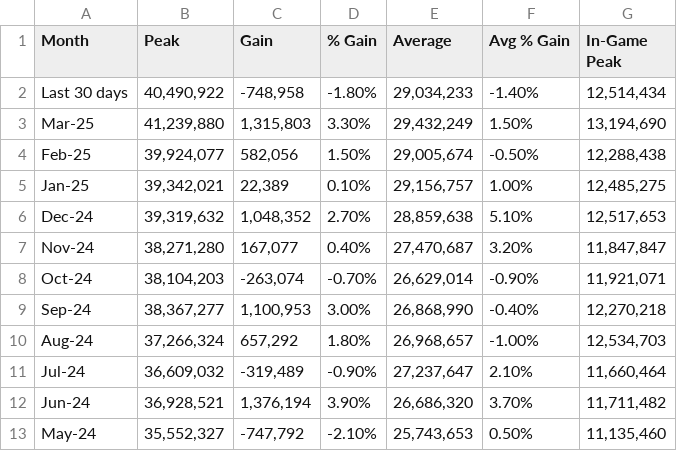
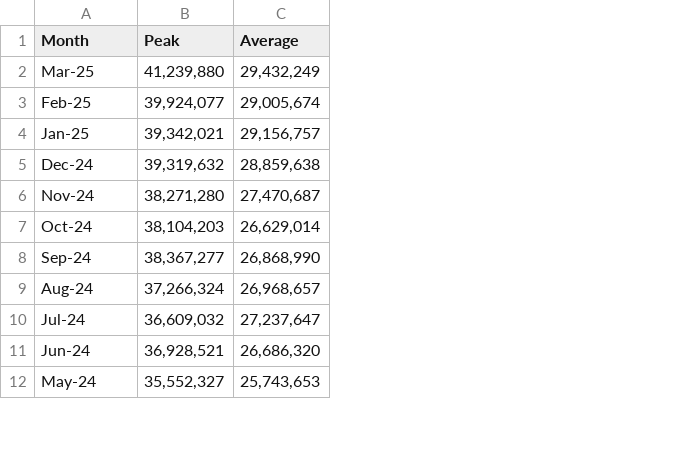
Before and after one commit to jamescollyer/Blog-Post, a CSV file: SteamPlayers.csv, drawn as a sheet; only a part is shown; removed rows and columns are numbered as before the commit, all else as after; the diff covers the shown part only; the diff names each change by its address in the sheet, - before the commit and + after, or states it on an @@ line.

```diff
--- a/SteamPlayers.csv
+++ b/SteamPlayers.csv
-column C (Gain), rows 3-13: 1,315,803 | 582,056 | 22,389 | 1,048,352 | 167,077 | -263,074 | 1,100,953 | 657,292 | -319,489 | 1,376,194 | -747,792
-column D (% Gain), rows 3-13: 3.30% | 1.50% | 0.10% | 2.70% | 0.40% | -0.70% | 3.00% | 1.80% | -0.90% | 3.90% | -2.10%
-column F (Avg % Gain), rows 3-13: 1.50% | -0.50% | 1.00% | 5.10% | 3.20% | -0.90% | -0.40% | -1.00% | 2.10% | 3.70% | 0.50%
-column G (In-Game Peak), rows 3-13: 13,194,690 | 12,288,438 | 12,485,275 | 12,517,653 | 11,847,847 | 11,921,071 | 12,270,218 | 12,534,703 | 11,660,464 | 11,711,482 | 11,135,460
-row 2: Last 30 days | 40,490,922 | -748,958 | -1.80% | 29,034,233 | -1.40% | 12,514,434
```
Also changed, not shown: 60 added rows elsewhere in this file, 2 other files.
